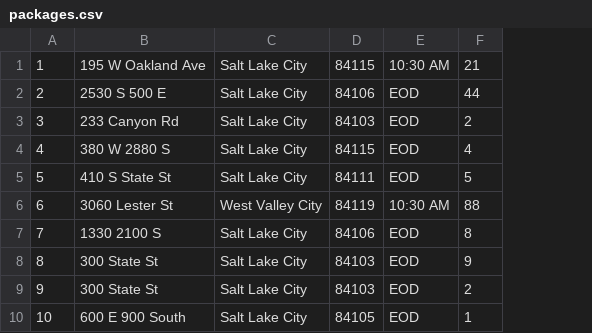
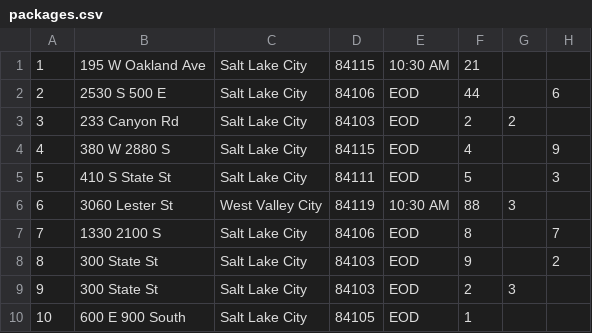
Before and after one commit to stephenlindstrom/package_delivery, a CSV file: packages.csv, drawn as a sheet; only a part is shown; the diff names each change by its address in the sheet, - before the commit and + after, or states it on an @@ line.

Commit message:
Include truck_requirement and group_id in package

```diff
--- a/packages.csv
+++ b/packages.csv
+column G, rows 3-9: 2 |  |  | 3 |  |  | 3
+column H, rows 2-8: 6 |  | 9 | 3 |  | 7 | 2
```
Also changed, not shown: 3 other files.
